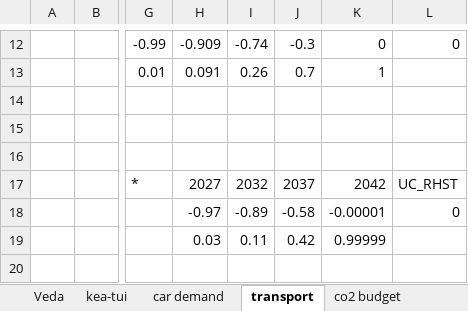
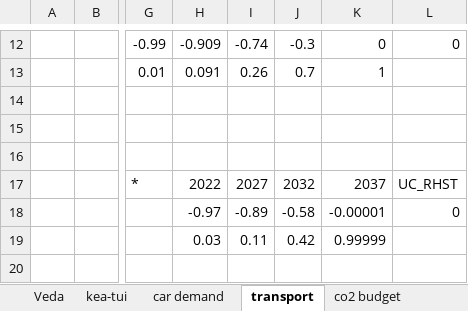
Before and after one commit to akanudia/VerveStacks_NZL_EECA, an Excel workbook: SuppXLS/Scen_Par-NZL.xlsx, sheet transport, drawn as a sheet; only a part is shown, gaps mark what is left out; values as stored, in another font and other column widths than the file's, no borders; the diff covers the shown part only; the diff names each change by its address in the sheet, - before the commit and + after, or states it on an @@ line.

Commit message:
Update Scen_Par-NZL.xlsx

```diff
--- a/SuppXLS/Scen_Par-NZL.xlsx (sheet transport)
+++ b/SuppXLS/Scen_Par-NZL.xlsx (sheet transport)
-H17: 2027
+H17: 2022
-I17: 2032
+I17: 2027
-J17: 2037
+J17: 2032
-K17: 2042
+K17: 2037
```
Also changed, not shown: 25 edited cells elsewhere in this sheet.
